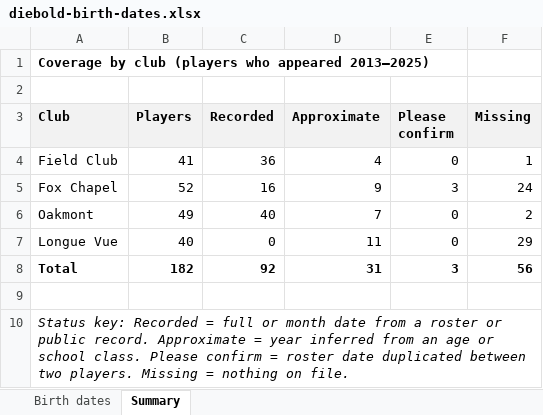
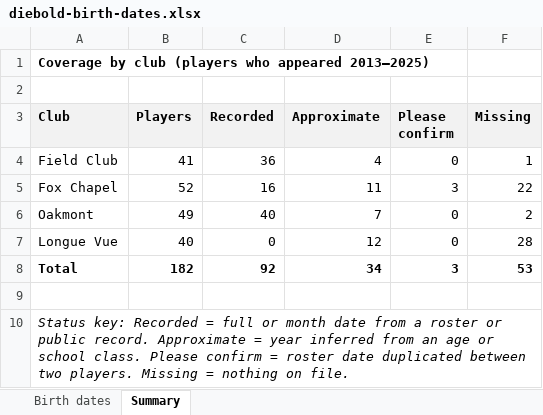
Before and after one commit to tjl1292-DBC/Diebold-Cup, an Excel workbook: reports/diebold-birth-dates.xlsx, sheet Summary, drawn as a sheet; values as stored, in another font and other column widths than the file's, no borders; the diff names each change by its address in the sheet, - before the commit and + after, or states it on an @@ line.

```diff
--- a/reports/diebold-birth-dates.xlsx (sheet Summary)
+++ b/reports/diebold-birth-dates.xlsx (sheet Summary)
-D5 (Approximate): 9
+D5 (Approximate): 11
-F5 (Missing): 24
+F5 (Missing): 22
-D7 (Approximate): 11
+D7 (Approximate): 12
-F7 (Missing): 29
+F7 (Missing): 28
-D8 (Approximate): 31
+D8 (Approximate): 34
-F8 (Missing): 56
+F8 (Missing): 53
```
Also changed, not shown: sheet Birth dates, 3 other files.
